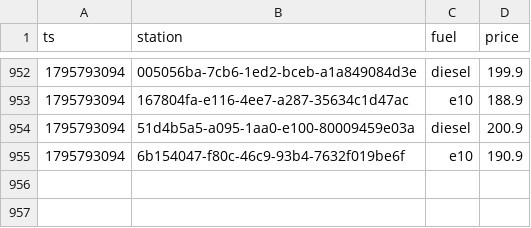
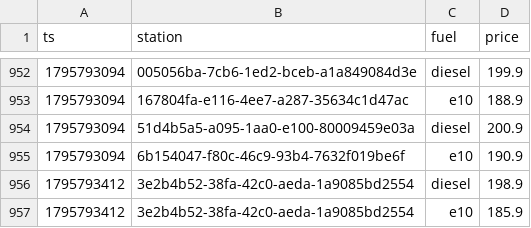
Before and after one commit to Mario-vibe/spritpreis-kompass, a CSV file: data/events/2026-11.csv, drawn as a sheet; only a part is shown, gaps mark what is left out.

```diff
--- a/data/events/2026-11.csv
+++ b/data/events/2026-11.csv
@@ -955 +955,3 @@ ts,station,fuel,price
 1795793094,6b154047-f80c-46c9-93b4-7632f019be6f,e10,190.9
+1795793412,3e2b4b52-38fa-42c0-aeda-1a9085bd2554,diesel,198.9
+1795793412,3e2b4b52-38fa-42c0-aeda-1a9085bd2554,e10,185.9
```
Also changed, not shown: 3 other files.
